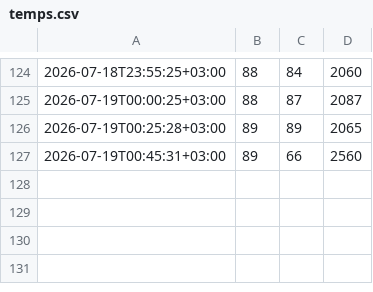
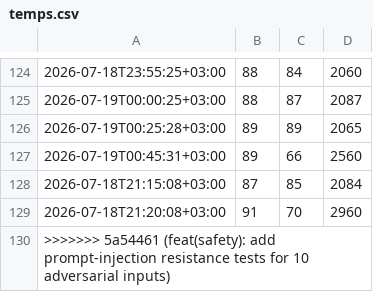
Before and after one commit to corpunum/OpenLunum, a CSV file: reports/pi-loop/temps.csv, drawn as a sheet; only a part is shown, gaps mark what is left out.

```diff
--- a/reports/pi-loop/temps.csv
+++ b/reports/pi-loop/temps.csv
@@ -127 +127,4 @@
 2026-07-19T00:45:31+03:00,89,66,2560
+2026-07-18T21:15:08+03:00,87,85,2084
+2026-07-18T21:20:08+03:00,91,70,2960
+>>>>>>> 5a54461 (feat(safety): add prompt-injection resistance tests for 10 adversarial inputs)
```
Also changed, not shown: 2 other files.
